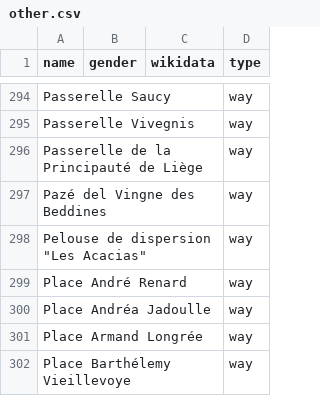
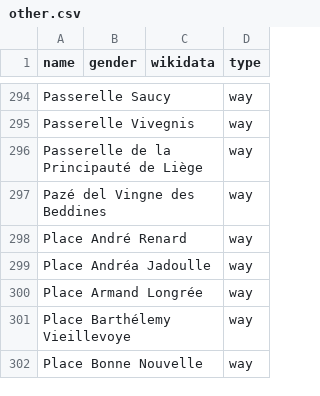
Before and after one commit to EqualStreetNames/equalstreetnames-liege, a CSV file: data/other.csv, drawn as a sheet; only a part is shown, gaps mark what is left out; the shorter side is filled out with more unchanged rows; the diff names each change by its address in the sheet, - before the commit and + after, or states it on an @@ line.

```diff
--- a/data/other.csv
+++ b/data/other.csv
-row 298: Pelouse de dispersion "Les Acacias" |  |  | way
```
Also changed, not shown: 2 other files.
